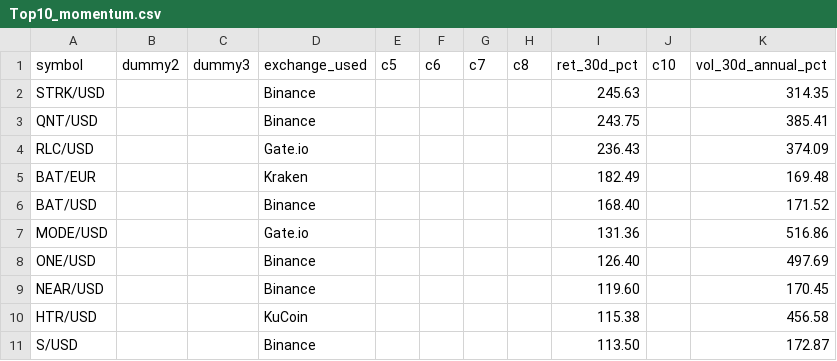
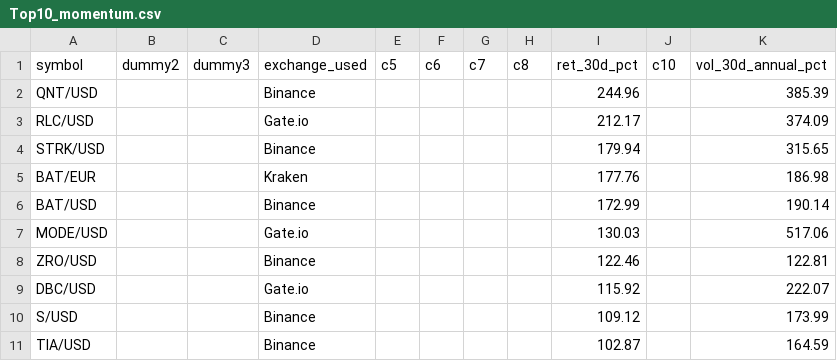
Before and after one commit to Bencode92/stock-analysis-platform, a CSV file: data/filtered/Top10_momentum.csv, drawn as a sheet.

```diff
--- a/data/filtered/Top10_momentum.csv
+++ b/data/filtered/Top10_momentum.csv
@@ -1,11 +1,11 @@
 symbol,dummy2,dummy3,exchange_used,c5,c6,c7,c8,ret_30d_pct,c10,vol_30d_annual_pct
-"STRK/USD","","","Binance","","","","","245.63","","314.35"
-"QNT/USD","","","Binance","","","","","243.75","","385.41"
-"RLC/USD","","","Gate.io","","","","","236.43","","374.09"
-"BAT/EUR","","","Kraken","","","","","182.49","","169.48"
-"BAT/USD","","","Binance","","","","","168.40","","171.52"
-"MODE/USD","","","Gate.io","","","","","131.36","","516.86"
-"ONE/USD","","","Binance","","","","","126.40","","497.69"
-"NEAR/USD","","","Binance","","","","","119.60","","170.45"
-"HTR/USD","","","KuCoin","","","","","115.38","","456.58"
-"S/USD","","","Binance","","","","","113.50","","172.87"
+"QNT/USD","","","Binance","","","","","244.96","","385.39"
+"RLC/USD","","","Gate.io","","","","","212.17","","374.09"
+"STRK/USD","","","Binance","","","","","179.94","","315.65"
+"BAT/EUR","","","Kraken","","","","","177.76","","186.98"
+"BAT/USD","","","Binance","","","","","172.99","","190.14"
+"MODE/USD","","","Gate.io","","","","","130.03","","517.06"
+"ZRO/USD","","","Binance","","","","","122.46","","122.81"
+"DBC/USD","","","Gate.io","","","","","115.92","","222.07"
+"S/USD","","","Binance","","","","","109.12","","173.99"
+"TIA/USD","","","Binance","","","","","102.87","","164.59"
```
Also changed, not shown: data/filtered/Crypto_filtered_volatility.csv, data/filtered/Crypto_rejected_volatility.csv, 3 other files.
